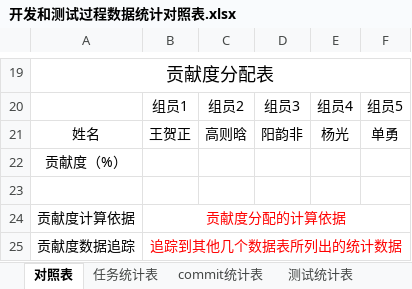
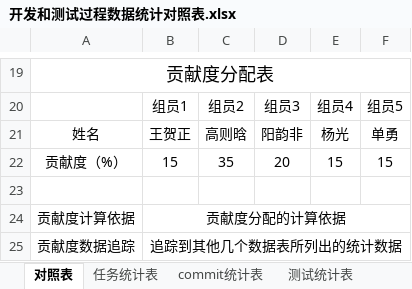
Before and after one commit to sebuaa2019/Team13, an Excel workbook: Documents/开发和测试过程数据统计对照表.xlsx, sheet 对照表, drawn as a sheet; only a part is shown, gaps mark what is left out; values as stored, in another font and other column widths than the file's, no borders; removed rows and columns are numbered as before the commit, all else as after; the diff names each change by its address in the sheet, - before the commit and + after, or states it on an @@ line.

Commit message:
Update 开发和测试过程数据统计对照表.xlsx

```diff
--- a/Documents/开发和测试过程数据统计对照表.xlsx (sheet 对照表)
+++ b/Documents/开发和测试过程数据统计对照表.xlsx (sheet 对照表)
-row 22: 贡献度（%）
+row 22: 贡献度（%） | 15 | 35 | 20 | 15 | 15
-B24:B25 text colour: #FF0000
+B24:B25 text colour: black
```
Also changed, not shown: sheet 任务统计表.
